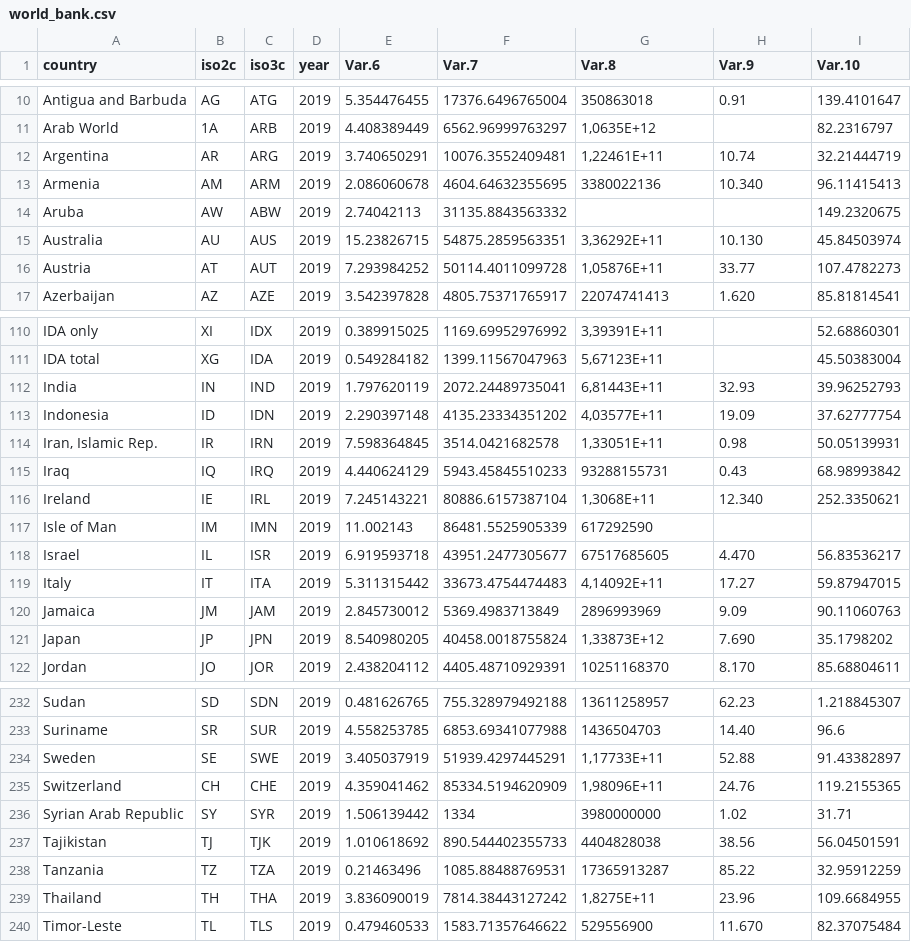
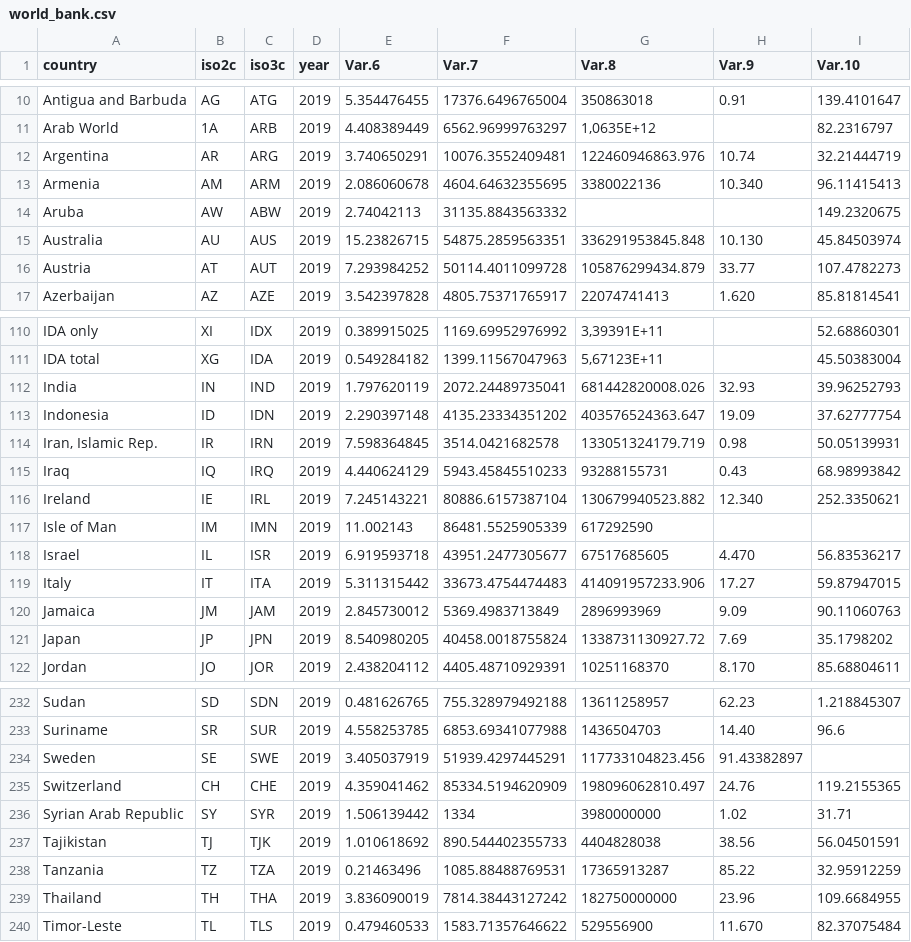
Before and after one commit to alimadt/DA2_TermProject, a CSV file: data/world_bank.csv, drawn as a sheet; only a part is shown, gaps mark what is left out; the diff covers the shown part only.

Commit message:
Update world_bank.csv

```diff
--- a/data/world_bank.csv
+++ b/data/world_bank.csv
@@ -11,7 +11,7 @@ Antigua and Barbuda;AG;ATG;2019;5.354476455;17376.6496765004;350863018;0.91;139.
 Arab World;1A;ARB;2019;4.408389449;6562.96999763297;1,0635E+12;;82.2316797
-Argentina;AR;ARG;2019;3.740650291;10076.3552409481;1,22461E+11;10.74;32.21444719
+Argentina;AR;ARG;2019;3.740650291;10076.3552409481;122460946863.976;10.74;32.21444719
 Armenia;AM;ARM;2019;2.086060678;4604.64632355695;3380022136;10.340;96.11415413
 Aruba;AW;ABW;2019;2.74042113;31135.8843563332;;;149.2320675
-Australia;AU;AUS;2019;15.23826715;54875.2859563351;3,36292E+11;10.130;45.84503974
-Austria;AT;AUT;2019;7.293984252;50114.4011099728;1,05876E+11;33.77;107.4782273
+Australia;AU;AUS;2019;15.23826715;54875.2859563351;336291953845.848;10.130;45.84503974
+Austria;AT;AUT;2019;7.293984252;50114.4011099728;105876299434.879;33.77;107.4782273
 Azerbaijan;AZ;AZE;2019;3.542397828;4805.75371765917;22074741413;1.620;85.81814541
@@ -111,12 +111,12 @@ IDA only;XI;IDX;2019;0.389915025;1169.69952976992;3,39391E+11;;52.68860301
 IDA total;XG;IDA;2019;0.549284182;1399.11567047963;5,67123E+11;;45.50383004
-India;IN;IND;2019;1.797620119;2072.24489735041;6,81443E+11;32.93;39.96252793
-Indonesia;ID;IDN;2019;2.290397148;4135.23334351202;4,03577E+11;19.09;37.62777754
-Iran, Islamic Rep.;IR;IRN;2019;7.598364845;3514.0421682578;1,33051E+11;0.98;50.05139931
+India;IN;IND;2019;1.797620119;2072.24489735041;681442820008.026;32.93;39.96252793
+Indonesia;ID;IDN;2019;2.290397148;4135.23334351202;403576524363.647;19.09;37.62777754
+Iran, Islamic Rep.;IR;IRN;2019;7.598364845;3514.0421682578;133051324179.719;0.98;50.05139931
 Iraq;IQ;IRQ;2019;4.440624129;5943.45845510233;93288155731;0.43;68.98993842
-Ireland;IE;IRL;2019;7.245143221;80886.6157387104;1,3068E+11;12.340;252.3350621
+Ireland;IE;IRL;2019;7.245143221;80886.6157387104;130679940523.882;12.340;252.3350621
 Isle of Man;IM;IMN;2019;11.002143;86481.5525905339;617292590;;
 Israel;IL;ISR;2019;6.919593718;43951.2477305677;67517685605;4.470;56.83536217
-Italy;IT;ITA;2019;5.311315442;33673.4754474483;4,14092E+11;17.27;59.87947015
+Italy;IT;ITA;2019;5.311315442;33673.4754474483;414091957233.906;17.27;59.87947015
 Jamaica;JM;JAM;2019;2.845730012;5369.4983713849;2896993969;9.09;90.11060763
-Japan;JP;JPN;2019;8.540980205;40458.0018755824;1,33873E+12;7.690;35.1798202
+Japan;JP;JPN;2019;8.540980205;40458.0018755824;1338731130927.72;7.69;35.1798202
 Jordan;JO;JOR;2019;2.438204112;4405.48710929391;10251168370;8.170;85.68804611
@@ -233,4 +233,4 @@ Sudan;SD;SDN;2019;0.481626765;755.328979492188;13611258957;62.23;1.218845307
 Suriname;SR;SUR;2019;4.558253785;6853.69341077988;1436504703;14.40;96.6
-Sweden;SE;SWE;2019;3.405037919;51939.4297445291;1,17733E+11;52.88;91.43382897
-Switzerland;CH;CHE;2019;4.359041462;85334.5194620909;1,98096E+11;24.76;119.2155365
+Sweden;SE;SWE;2019;3.405037919;51939.4297445291;117733104823.456;91.43382897
+Switzerland;CH;CHE;2019;4.359041462;85334.5194620909;198096062810.497;24.76;119.2155365
 Syrian Arab Republic;SY;SYR;2019;1.506139442;1334;3980000000;1.02;31.71
@@ -238,3 +238,3 @@ Tajikistan;TJ;TJK;2019;1.010618692;890.544402355733;4404828038;38.56;56.04501591
 Tanzania;TZ;TZA;2019;0.21463496;1085.88488769531;17365913287;85.22;32.95912259
-Thailand;TH;THA;2019;3.836090019;7814.38443127242;1,8275E+11;23.96;109.6684955
+Thailand;TH;THA;2019;3.836090019;7814.38443127242;182750000000;23.96;109.6684955
 Timor-Leste;TL;TLS;2019;0.479460533;1583.71357646622;529556900;11.670;82.37075484
```
Also changed, not shown: 19 edited cells elsewhere in this file.
